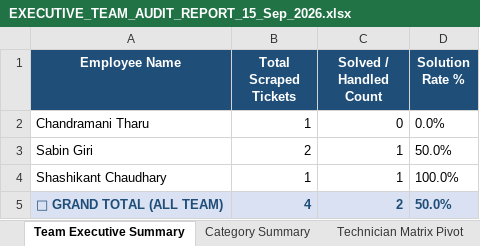
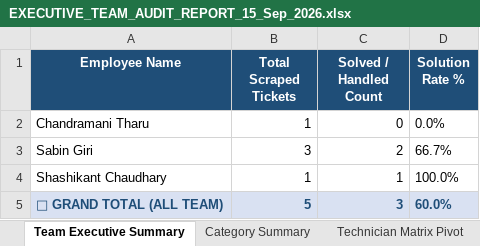
Before and after one commit to pradeepneupane10/employee-audit-app, an Excel workbook: EXECUTIVE_TEAM_AUDIT_REPORT_15_Sep_2026.xlsx, sheet Team Executive Summary, drawn as a sheet; values as stored, in another font and other column widths than the file's, no borders; the diff names each change by its address in the sheet, - before the commit and + after, or states it on an @@ line.

```diff
--- a/EXECUTIVE_TEAM_AUDIT_REPORT_15_Sep_2026.xlsx (sheet Team Executive Summary)
+++ b/EXECUTIVE_TEAM_AUDIT_REPORT_15_Sep_2026.xlsx (sheet Team Executive Summary)
-B3 (Total Scraped Tickets): 2
+B3 (Total Scraped Tickets): 3
-C3 (Solved / Handled Count): 1
+C3 (Solved / Handled Count): 2
-D3 (Solution Rate %): 50.0%
+D3 (Solution Rate %): 66.7%
-B5 (Total Scraped Tickets): 4
+B5 (Total Scraped Tickets): 5
-C5 (Solved / Handled Count): 2
+C5 (Solved / Handled Count): 3
-D5 (Solution Rate %): 50.0%
+D5 (Solution Rate %): 60.0%
```
Also changed, not shown: sheet Master Audit Details, sheet Category Summary, sheet Technician Matrix Pivot, audit_report_ALL_TEAM_15_Sep_2026.xlsx, 1 other file.
